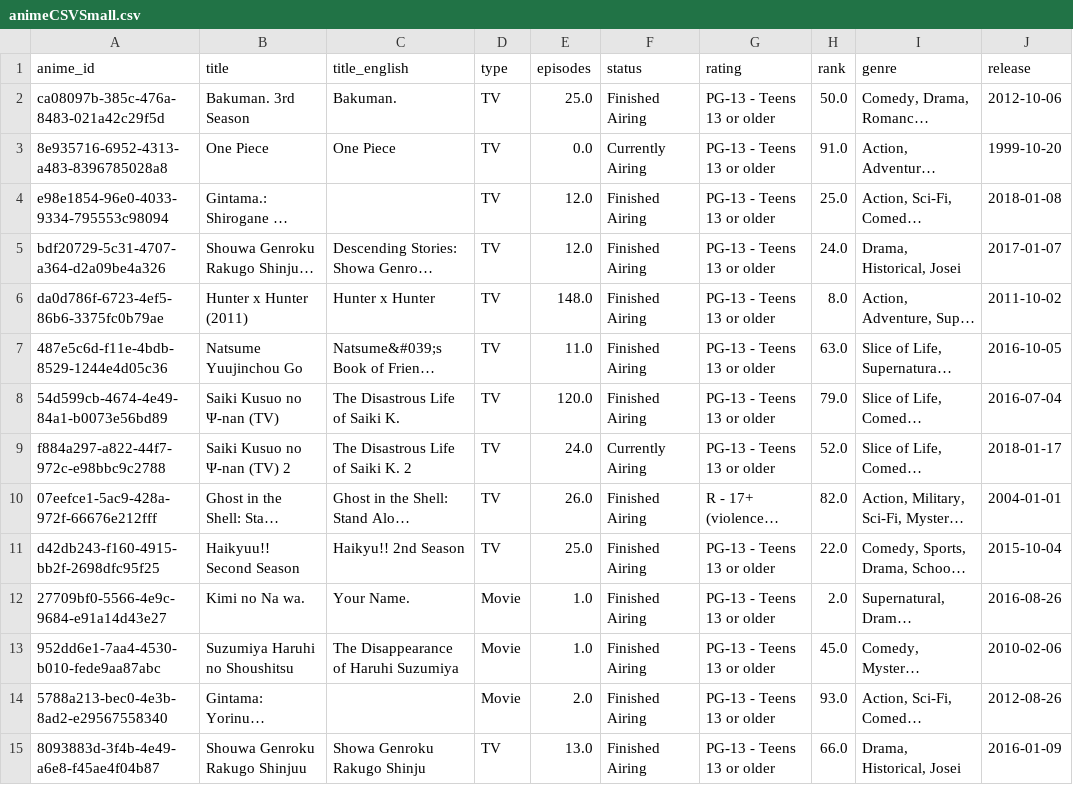
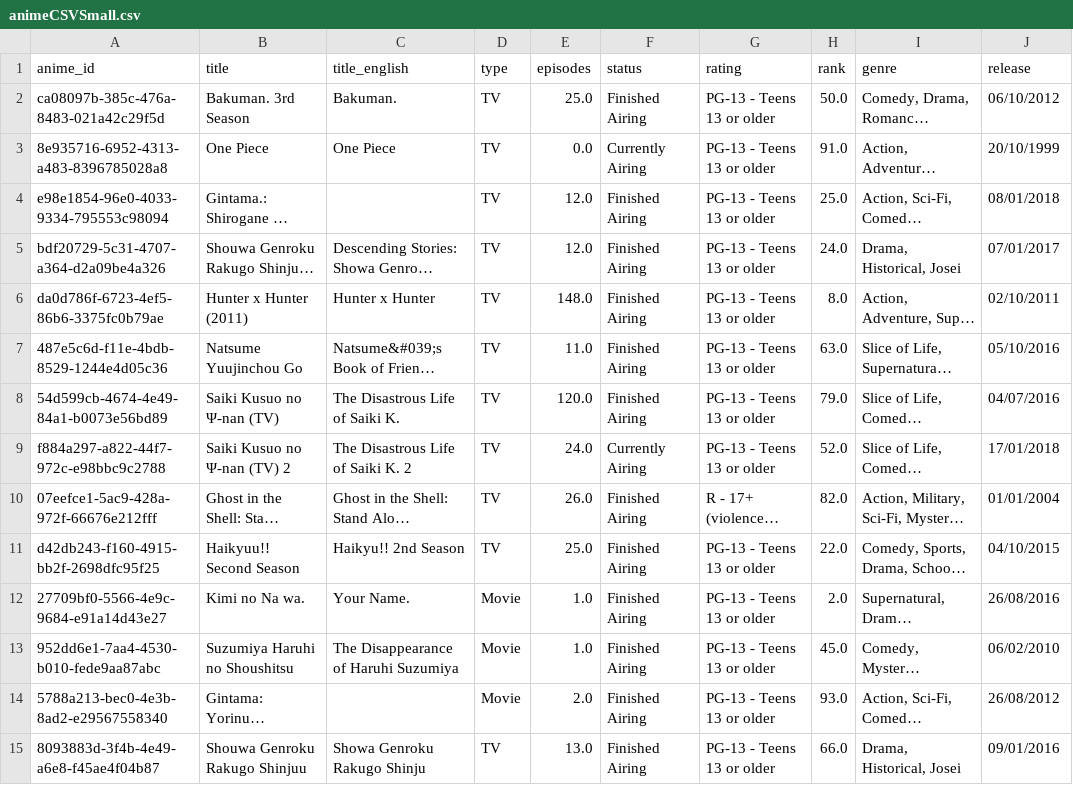
Before and after one commit to Rochiio/ProyectoFinal1DAM, a CSV file: MyAnimeList/data/csv/animeCSVSmall.csv, drawn as a sheet; only a part is shown; long unchanged cells end in …; the diff covers the shown part only; the diff names each change by its address in the sheet, - before the commit and + after, or states it on an @@ line.

```diff
--- a/MyAnimeList/data/csv/animeCSVSmall.csv
+++ b/MyAnimeList/data/csv/animeCSVSmall.csv
-J2 (release): 2012-10-06
+J2 (release): 06/10/2012
-J3 (release): 1999-10-20
+J3 (release): 20/10/1999
-J4 (release): 2018-01-08
+J4 (release): 08/01/2018
-J5 (release): 2017-01-07
+J5 (release): 07/01/2017
-J6 (release): 2011-10-02
+J6 (release): 02/10/2011
-J7 (release): 2016-10-05
+J7 (release): 05/10/2016
-J8 (release): 2016-07-04
+J8 (release): 04/07/2016
-J9 (release): 2018-01-17
+J9 (release): 17/01/2018
-J10 (release): 2004-01-01
+J10 (release): 01/01/2004
-J11 (release): 2015-10-04
+J11 (release): 04/10/2015
-J12 (release): 2016-08-26
+J12 (release): 26/08/2016
-J13 (release): 2010-02-06
+J13 (release): 06/02/2010
-J14 (release): 2012-08-26
+J14 (release): 26/08/2012
-J15 (release): 2016-01-09
+J15 (release): 09/01/2016
```
Also changed, not shown: 35 edited cells elsewhere in this file, 5 other files.
